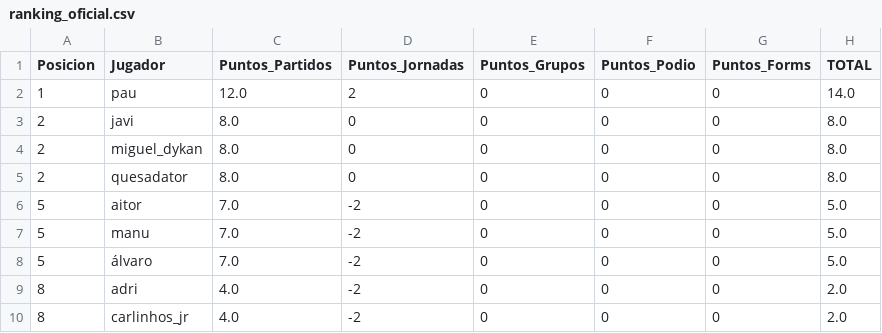
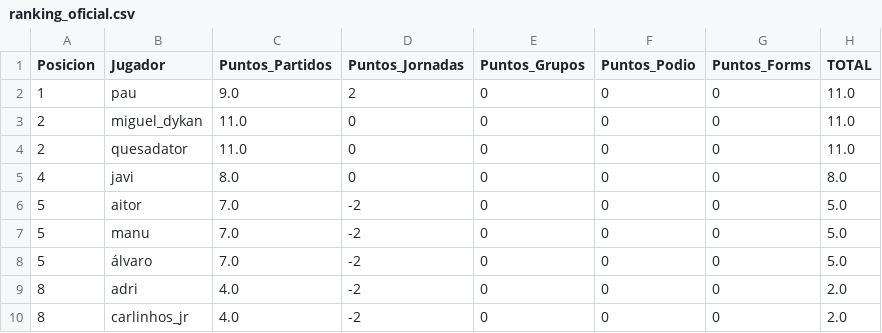
Before and after one commit to paumateo22/Porra_Mundial, a CSV file: data/resultados/ranking_oficial.csv, drawn as a sheet.

```diff
--- a/data/resultados/ranking_oficial.csv
+++ b/data/resultados/ranking_oficial.csv
@@ -1,6 +1,6 @@
 Posicion,Jugador,Puntos_Partidos,Puntos_Jornadas,Puntos_Grupos,Puntos_Podio,Puntos_Forms,TOTAL
-1,pau,12.0,2,0,0,0,14.0
-2,javi,8.0,0,0,0,0,8.0
-2,miguel_dykan,8.0,0,0,0,0,8.0
-2,quesadator,8.0,0,0,0,0,8.0
+1,pau,9.0,2,0,0,0,11.0
+2,miguel_dykan,11.0,0,0,0,0,11.0
+2,quesadator,11.0,0,0,0,0,11.0
+4,javi,8.0,0,0,0,0,8.0
 5,aitor,7.0,-2,0,0,0,5.0
```
Also changed, not shown: 29 other files.
